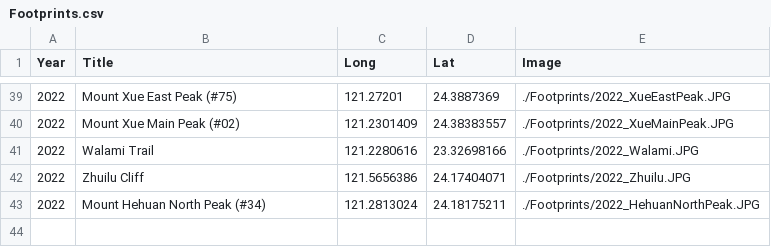
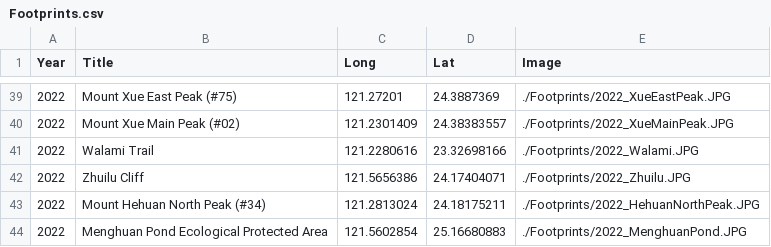
Before and after one commit to GenChangHSU/GenChangHSU.github.io, a CSV file: Footprints/Footprints.csv, drawn as a sheet; only a part is shown, gaps mark what is left out; the diff names each change by its address in the sheet, - before the commit and + after, or states it on an @@ line.

```diff
--- a/Footprints/Footprints.csv
+++ b/Footprints/Footprints.csv
+row 44: 2022 | Menghuan Pond Ecological Protected Area | 121.5602854 | 25.16680883 | ./Footprints/2022_MenghuanPond.JPG
```
Also changed, not shown: 2 other files.
